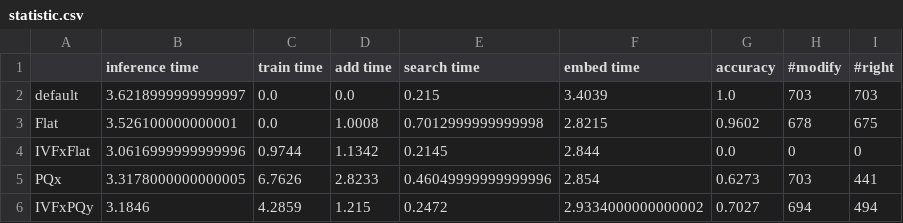
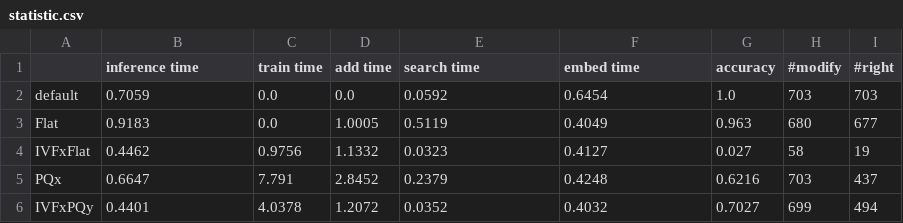
Before and after one commit to sunieee/fassi_speedtest, a CSV file: statistic.csv, drawn as a sheet; only a part is shown; the diff covers the shown part only.

```diff
--- a/statistic.csv
+++ b/statistic.csv
@@ -1,6 +1,6 @@
 ,inference time,train time,add time,search time,embed time,accuracy,#modify,#right
-default,3.6218999999999997,0.0,0.0,0.215,3.4039,1.0,703,703
-Flat,3.526100000000001,0.0,1.0008,0.7012999999999998,2.8215,0.9602,678,675
-IVFxFlat,3.0616999999999996,0.9744,1.1342,0.2145,2.844,0.0,0,0
-PQx,3.3178000000000005,6.7626,2.8233,0.46049999999999996,2.854,0.6273,703,441
-IVFxPQy,3.1846,4.2859,1.215,0.2472,2.9334000000000002,0.7027,694,494
+default,0.7059,0.0,0.0,0.0592,0.6454,1.0,703,703
+Flat,0.9183,0.0,1.0005,0.5119,0.4049,0.963,680,677
+IVFxFlat,0.4462,0.9756,1.1332,0.0323,0.4127,0.027,58,19
+PQx,0.6647,7.791,2.8452,0.2379,0.4248,0.6216,703,437
+IVFxPQy,0.4401,4.0378,1.2072,0.0352,0.4032,0.7027,699,494
```
Also changed, not shown: 9 removed rows and 25 edited cells elsewhere in this file, output/HNSW32-100-100.csv, output/HNSW64-100-100.csv, 9 other files.
